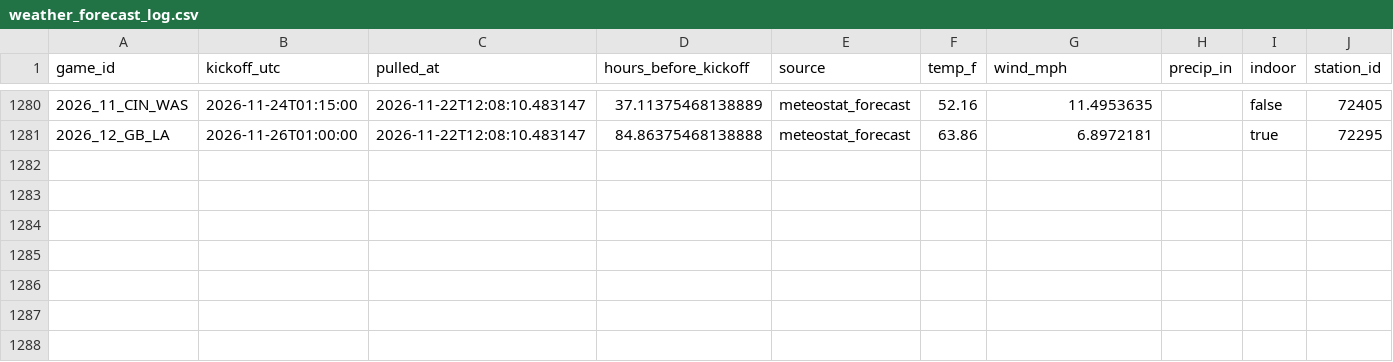
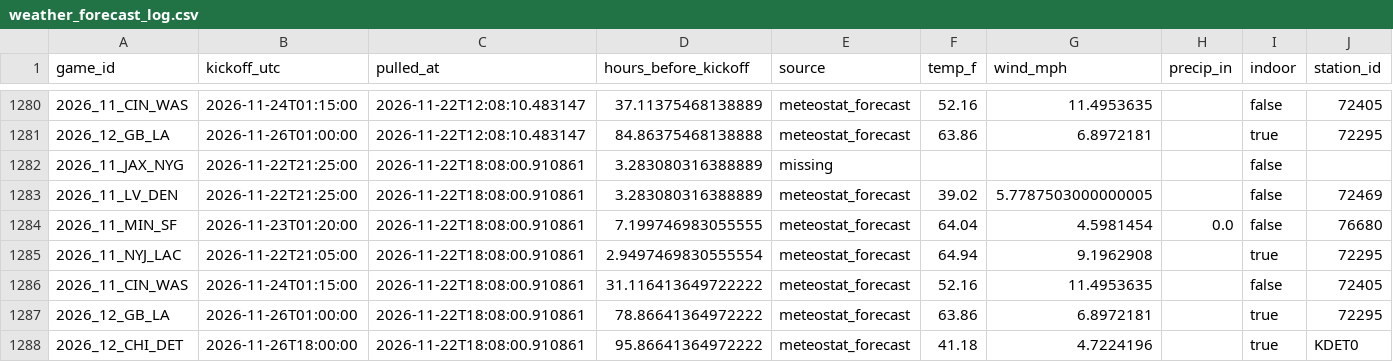
Before and after one commit to Lgulle1/Script-the-slate, a CSV file: records/weather_forecast_log.csv, drawn as a sheet; only a part is shown, gaps mark what is left out; rows hold the shown columns only; the diff names each change by its address in the sheet, - before the commit and + after, or states it on an @@ line.

```diff
--- a/records/weather_forecast_log.csv
+++ b/records/weather_forecast_log.csv
+row 1282: 2026_11_JAX_NYG | 2026-11-22T21:25:00 | 2026-11-22T18:08:00.910861 | 3.283080316388889 | missing |  |  |  | false
+row 1283: 2026_11_LV_DEN | 2026-11-22T21:25:00 | 2026-11-22T18:08:00.910861 | 3.283080316388889 | meteostat_forecast | 39.02 | 5.7787503000000005 |  | false | 72469
+row 1284: 2026_11_MIN_SF | 2026-11-23T01:20:00 | 2026-11-22T18:08:00.910861 | 7.199746983055555 | meteostat_forecast | 64.04 | 4.5981454 | 0.0 | false | 76680
+row 1285: 2026_11_NYJ_LAC | 2026-11-22T21:05:00 | 2026-11-22T18:08:00.910861 | 2.9497469830555554 | meteostat_forecast | 64.94 | 9.1962908 |  | true | 72295
+row 1286: 2026_11_CIN_WAS | 2026-11-24T01:15:00 | 2026-11-22T18:08:00.910861 | 31.116413649722222 | meteostat_forecast | 52.16 | 11.4953635 |  | false | 72405
+row 1287: 2026_12_GB_LA | 2026-11-26T01:00:00 | 2026-11-22T18:08:00.910861 | 78.86641364972222 | meteostat_forecast | 63.86 | 6.8972181 |  | true | 72295
+row 1288: 2026_12_CHI_DET | 2026-11-26T18:00:00 | 2026-11-22T18:08:00.910861 | 95.86641364972222 | meteostat_forecast | 41.18 | 4.7224196 |  | true | KDET0
```
